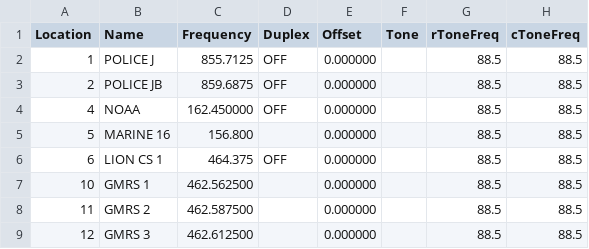
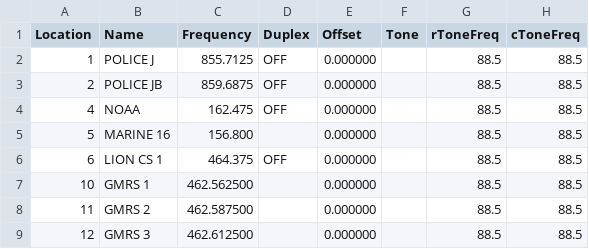
Before and after one commit to nikogutierrez/uv5r, a CSV file: freq.csv, drawn as a sheet; only a part is shown; the diff names each change by its address in the sheet, - before the commit and + after, or states it on an @@ line.

Commit message:
Update freq.csv

```diff
--- a/freq.csv
+++ b/freq.csv
-C4 (Frequency): 162.450000
+C4 (Frequency): 162.475
```
